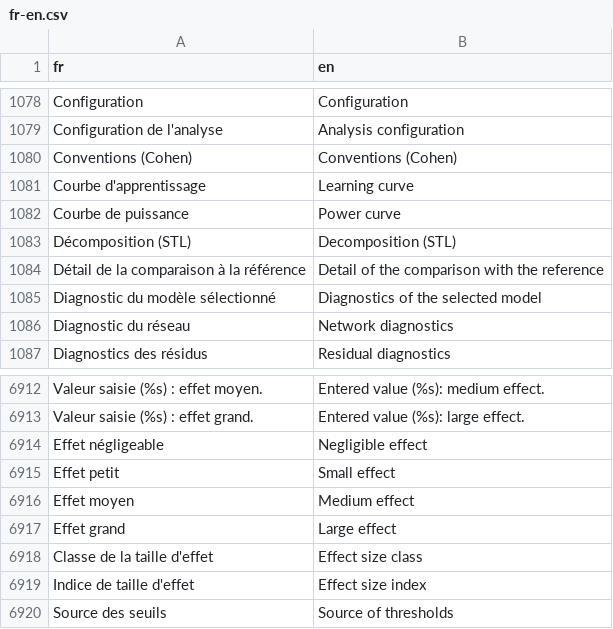
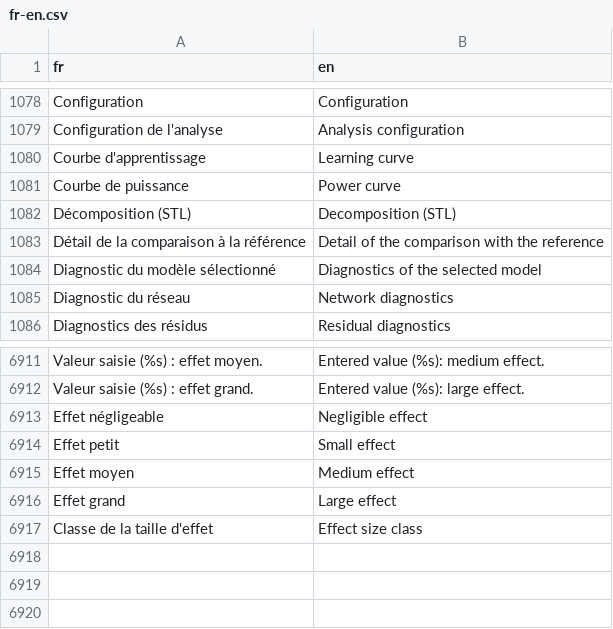
Before and after one commit to houphouet/hstat, a CSV file: inst/app/i18n/fr-en.csv, drawn as a sheet; only a part is shown, gaps mark what is left out; the diff names each change by its address in the sheet, - before the commit and + after, or states it on an @@ line.

```diff
--- a/inst/app/i18n/fr-en.csv
+++ b/inst/app/i18n/fr-en.csv
-row 1080: Conventions (Cohen) | Conventions (Cohen)
-row 6919: Indice de taille d'effet | Effect size index
-row 6920: Source des seuils | Source of thresholds
```
Also changed, not shown: 5 other files.
